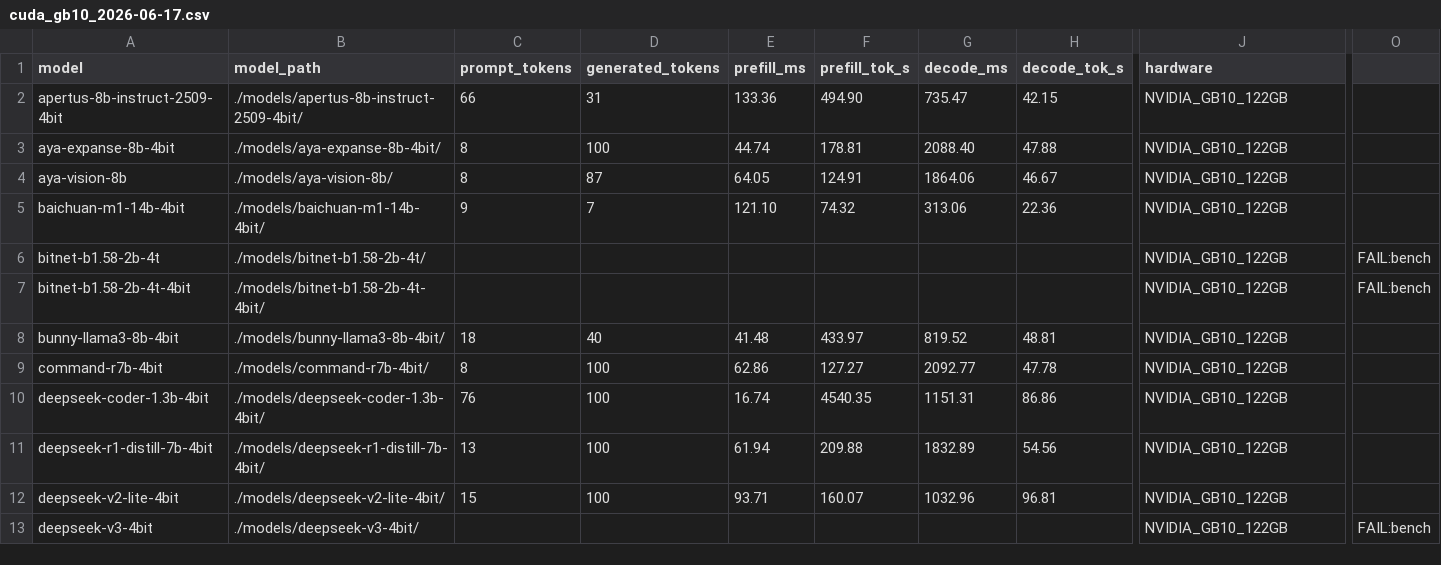
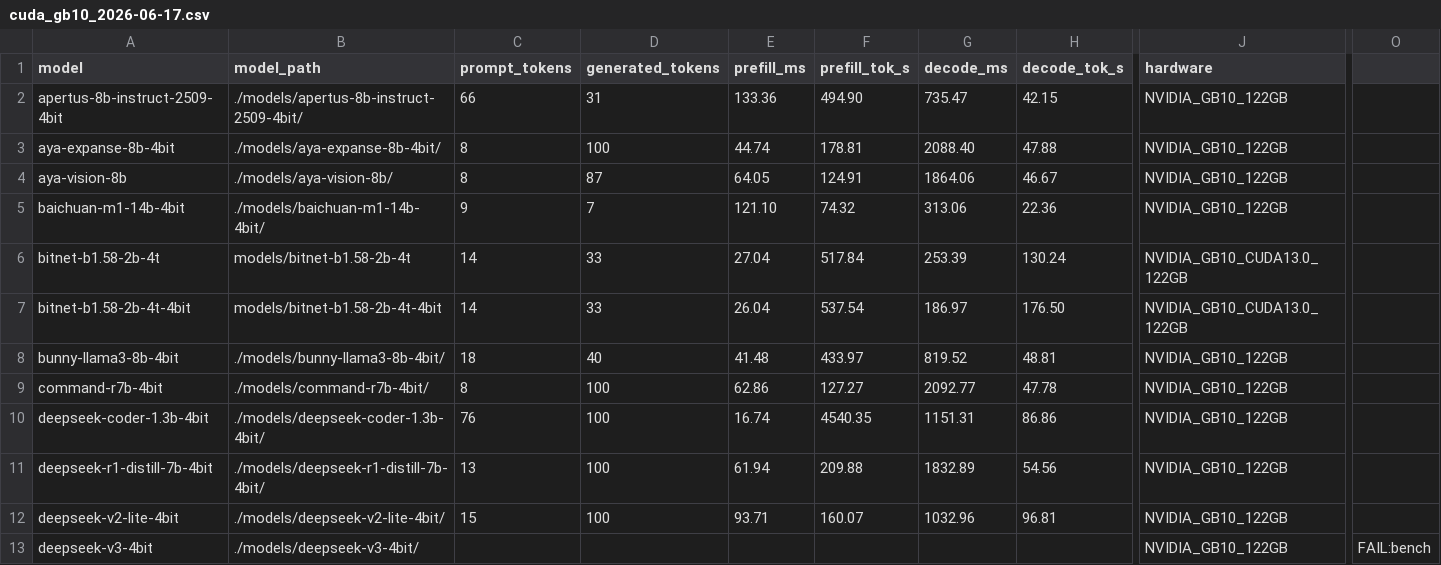
Before and after one commit to chiuchris/mlxcel, a CSV file: benchmarks/cuda_gb10_2026-06-17.csv, drawn as a sheet; only a part is shown, gaps mark what is left out; the diff names each change by its address in the sheet, - before the commit and + after, or states it on an @@ line.

Commit message:
docs(bench): bitnet now passes (#322), reclassify deepseek-v3 as too-large (#324)
bitnet re-benched on the fixed binary (passes, merged into CSV); deepseek-v3 reclassified as too-large/capacity (671B ~350GB, incomplete download). Counts 135/8/3/2.

```diff
--- a/benchmarks/cuda_gb10_2026-06-17.csv
+++ b/benchmarks/cuda_gb10_2026-06-17.csv
-B6 (model_path): ./models/bitnet-b1.58-2b-4t/
+B6 (model_path): models/bitnet-b1.58-2b-4t
-C6:C7 (prompt_tokens): (empty)
+C6:C7 (prompt_tokens): 14
-D6:D7 (generated_tokens): (empty)
+D6:D7 (generated_tokens): 33
-E6 (prefill_ms): (empty)
+E6 (prefill_ms): 27.04
-F6 (prefill_tok_s): (empty)
+F6 (prefill_tok_s): 517.84
-G6 (decode_ms): (empty)
+G6 (decode_ms): 253.39
-H6 (decode_tok_s): (empty)
+H6 (decode_tok_s): 130.24
-J6:J7 (hardware): NVIDIA_GB10_122GB
+J6:J7 (hardware): NVIDIA_GB10_CUDA13.0_122GB
-O6:O7: FAIL:bench
+O6:O7: (empty)
-B7 (model_path): ./models/bitnet-b1.58-2b-4t-4bit/
+B7 (model_path): models/bitnet-b1.58-2b-4t-4bit
-E7 (prefill_ms): (empty)
+E7 (prefill_ms): 26.04
-F7 (prefill_tok_s): (empty)
+F7 (prefill_tok_s): 537.54
-G7 (decode_ms): (empty)
+G7 (decode_ms): 186.97
-H7 (decode_tok_s): (empty)
+H7 (decode_tok_s): 176.50
```
Also changed, not shown: 2 other files.
